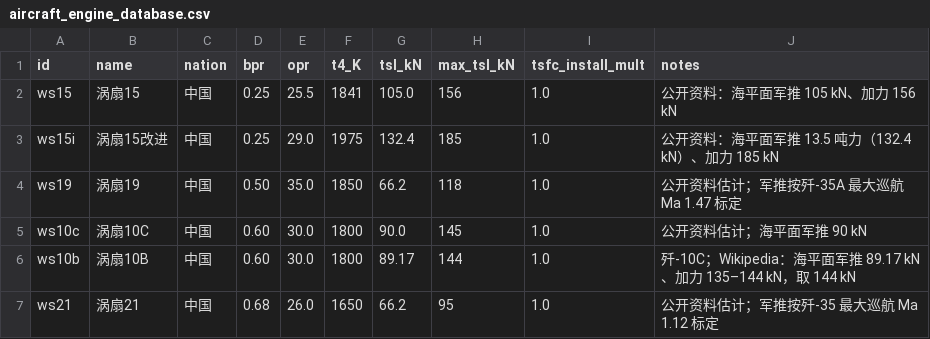
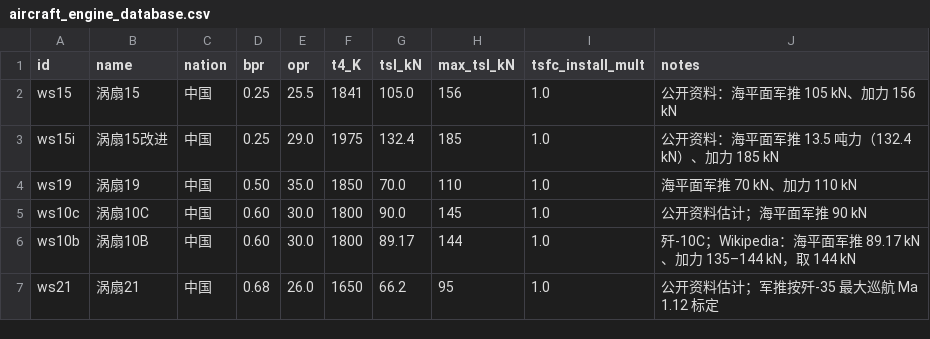
Before and after one commit to xtxsinan-lgtm/military_simulators, a CSV file: data/aircraft_engine_database.csv, drawn as a sheet; only a part is shown.

```diff
--- a/data/aircraft_engine_database.csv
+++ b/data/aircraft_engine_database.csv
@@ -3,3 +3,3 @@ ws15,涡扇15,中国,0.25,25.5,1841,105.0,156,1.0,公开资料：海平面军推
 ws15i,涡扇15改进,中国,0.25,29.0,1975,132.4,185,1.0,公开资料：海平面军推 13.5 吨力（132.4 kN）、加力 185 kN
-ws19,涡扇19,中国,0.50,35.0,1850,66.2,118,1.0,公开资料估计；军推按歼-35A 最大巡航 Ma 1.47 标定
+ws19,涡扇19,中国,0.50,35.0,1850,70.0,110,1.0,海平面军推 70 kN、加力 110 kN
 ws10c,涡扇10C,中国,0.60,30.0,1800,90.0,145,1.0,公开资料估计；海平面军推 90 kN
```
Also changed, not shown: data/aircraft_database.csv, 10 other files.
